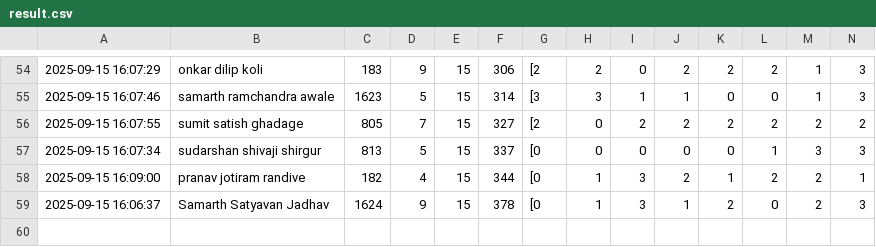
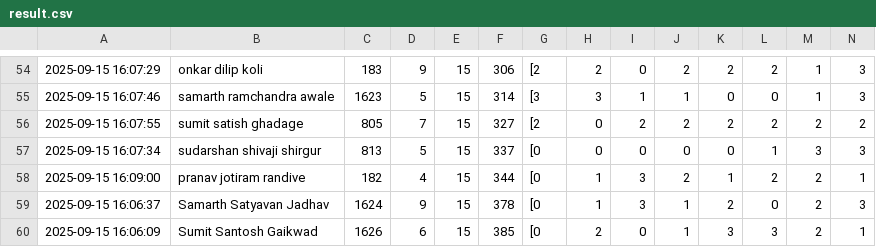
Before and after one commit to molesuraj08/OLYMPUS-RESULT, a CSV file: result.csv, drawn as a sheet; only a part is shown, gaps mark what is left out; rows hold the shown columns only; the diff names each change by its address in the sheet, - before the commit and + after, or states it on an @@ line.

Commit message:
Update results for Sumit Santosh Gaikwad

```diff
--- a/result.csv
+++ b/result.csv
+row 60: 2025-09-15 16:06:09 | Sumit Santosh Gaikwad | 1626 | 6 | 15 | 385 | [0 | 2 | 0 | 1 | 3 | 3 | 2 | 1
```
